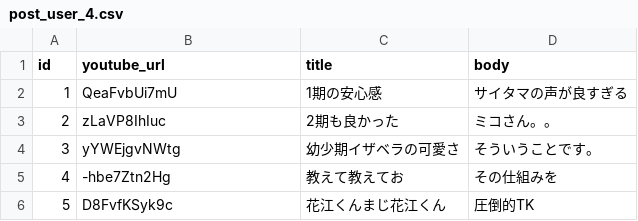
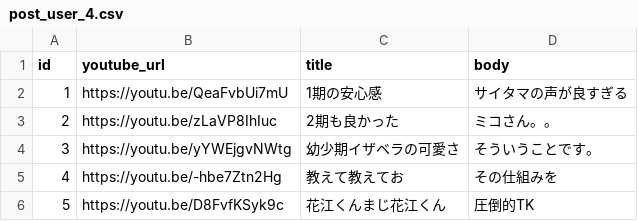
Before and after one commit to mori16968/anitube, a CSV file: db/csv/post_user_4.csv, drawn as a sheet.

```diff
--- a/db/csv/post_user_4.csv
+++ b/db/csv/post_user_4.csv
@@ -1,6 +1,6 @@
 id,youtube_url,title,body
-1,QeaFvbUi7mU,1期の安心感,サイタマの声が良すぎる
-2,zLaVP8IhIuc,2期も良かった,ミコさん。。
-3,yYWEjgvNWtg,幼少期イザベラの可愛さ,そういうことです。
-4,-hbe7Ztn2Hg,教えて教えてお,その仕組みを
-5,D8FvfKSyk9c,花江くんまじ花江くん,圧倒的TK
+1,https://youtu.be/QeaFvbUi7mU,1期の安心感,サイタマの声が良すぎる
+2,https://youtu.be/zLaVP8IhIuc,2期も良かった,ミコさん。。
+3,https://youtu.be/yYWEjgvNWtg,幼少期イザベラの可愛さ,そういうことです。
+4,https://youtu.be/-hbe7Ztn2Hg,教えて教えてお,その仕組みを
+5,https://youtu.be/D8FvfKSyk9c,花江くんまじ花江くん,圧倒的TK
```
Also changed, not shown: db/csv/post_user_1.csv, db/csv/post_user_2.csv, 9 other files.
